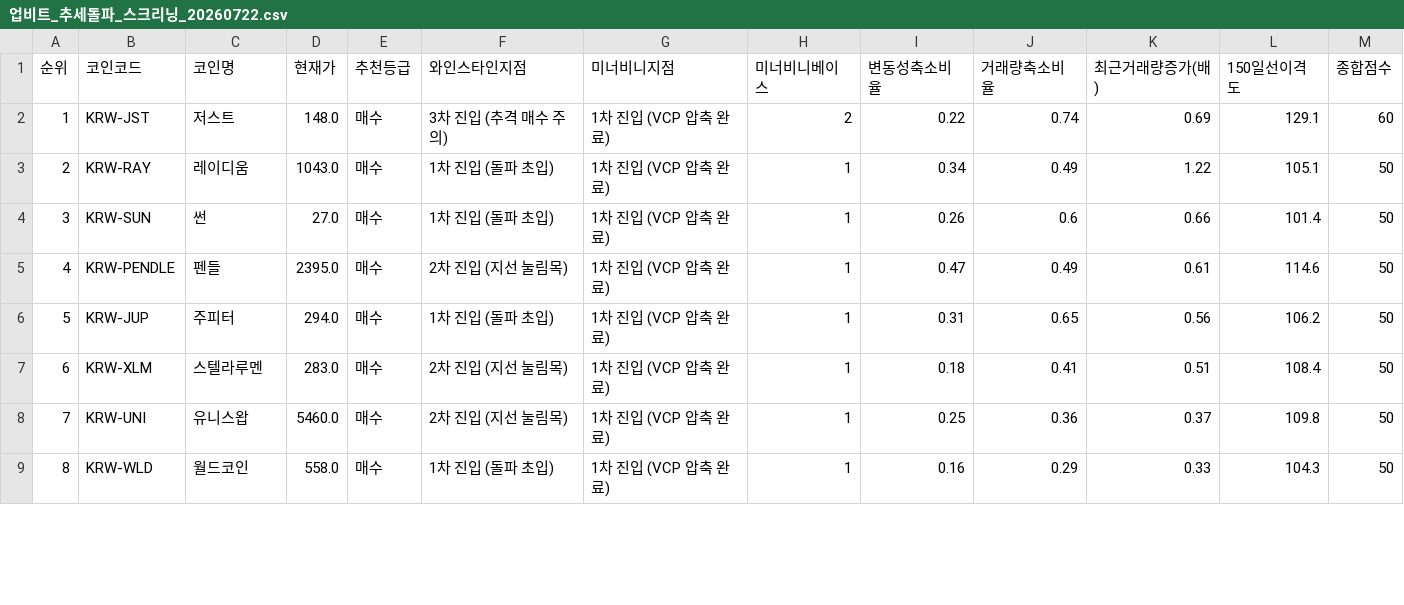
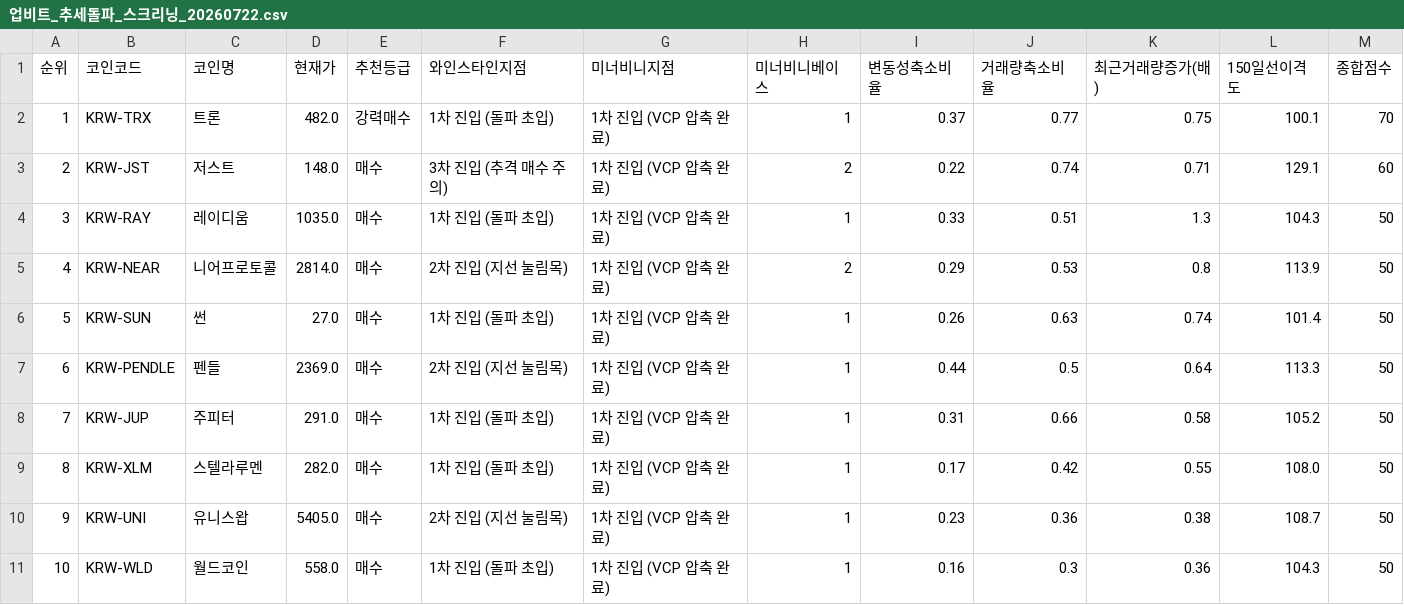
Before and after one commit to nicegoodguy84/upbit-crypto-screener, a CSV file: 업비트_추세돌파_스크리닝_20260722.csv, drawn as a sheet; only a part is shown; addresses are those after the commit; the diff covers the shown part only; the diff names each change by its address in the sheet, - before the commit and + after, or states it on an @@ line.

```diff
--- a/업비트_추세돌파_스크리닝_20260722.csv
+++ b/업비트_추세돌파_스크리닝_20260722.csv
+row 2: 1 | KRW-TRX | 트론 | 482.0 | 강력매수 | 1차 진입 (돌파 초입) | 1차 진입 (VCP 압축 완료) | 1 | 0.37 | 0.77 | 0.75 | 100.1 | 70
@@ column A (순위) renumbered from row 3 down @@
-K3 (최근거래량증가(배)): 0.69
+K3 (최근거래량증가(배)): 0.71
-D4 (현재가): 1043.0
+D4 (현재가): 1035.0
-I4 (변동성축소비율): 0.34
+I4 (변동성축소비율): 0.33
-J4 (거래량축소비율): 0.49
+J4 (거래량축소비율): 0.51
-K4 (최근거래량증가(배)): 1.22
+K4 (최근거래량증가(배)): 1.3
-L4 (150일선이격도): 105.1
+L4 (150일선이격도): 104.3
+row 5: 4 | KRW-NEAR | 니어프로토콜 | 2814.0 | 매수 | 2차 진입 (지선 눌림목) | 1차 진입 (VCP 압축 완료) | 2 | 0.29 | 0.53 | 0.8 | 113.9 | 50
-J6 (거래량축소비율): 0.6
+J6 (거래량축소비율): 0.63
-K6 (최근거래량증가(배)): 0.66
+K6 (최근거래량증가(배)): 0.74
-D7 (현재가): 2395.0
+D7 (현재가): 2369.0
-I7 (변동성축소비율): 0.47
+I7 (변동성축소비율): 0.44
-J7 (거래량축소비율): 0.49
+J7 (거래량축소비율): 0.5
-K7 (최근거래량증가(배)): 0.61
+K7 (최근거래량증가(배)): 0.64
-L7 (150일선이격도): 114.6
+L7 (150일선이격도): 113.3
-D8 (현재가): 294.0
+D8 (현재가): 291.0
-J8 (거래량축소비율): 0.65
+J8 (거래량축소비율): 0.66
-K8 (최근거래량증가(배)): 0.56
+K8 (최근거래량증가(배)): 0.58
-L8 (150일선이격도): 106.2
+L8 (150일선이격도): 105.2
-D9 (현재가): 283.0
+D9 (현재가): 282.0
-F9 (와인스타인지점): 2차 진입 (지선 눌림목)
+F9 (와인스타인지점): 1차 진입 (돌파 초입)
-I9 (변동성축소비율): 0.18
+I9 (변동성축소비율): 0.17
-J9 (거래량축소비율): 0.41
+J9 (거래량축소비율): 0.42
-K9 (최근거래량증가(배)): 0.51
+K9 (최근거래량증가(배)): 0.55
-L9 (150일선이격도): 108.4
+L9 (150일선이격도): 108.0
-D10 (현재가): 5460.0
+D10 (현재가): 5405.0
-I10 (변동성축소비율): 0.25
+I10 (변동성축소비율): 0.23
-K10 (최근거래량증가(배)): 0.37
+K10 (최근거래량증가(배)): 0.38
-L10 (150일선이격도): 109.8
+L10 (150일선이격도): 108.7
-J11 (거래량축소비율): 0.29
+J11 (거래량축소비율): 0.3
-K11 (최근거래량증가(배)): 0.33
+K11 (최근거래량증가(배)): 0.36
```
Also changed, not shown: 1 removed row and 26 edited cells elsewhere in this file, 2 other files.
